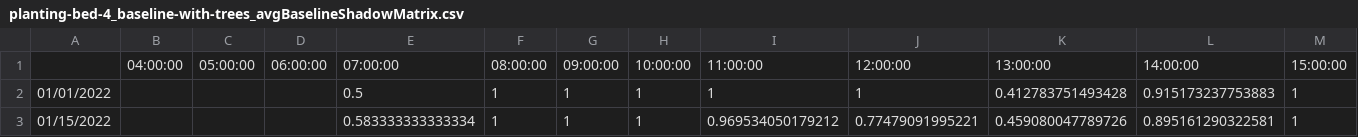
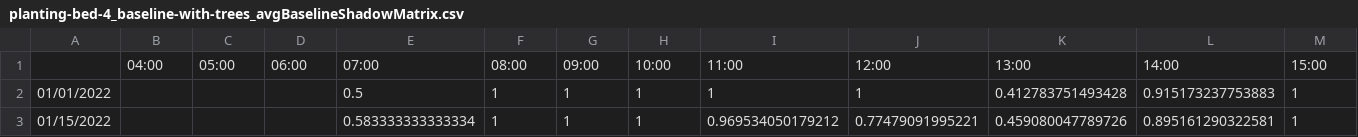
Before and after one commit to gouldingken/grid-stack-charts, a CSV file: public/data/planting-bed-4_baseline-with-trees_avgBaselineShadowMatrix.csv, drawn as a sheet; only a part is shown; removed rows and columns are numbered as before the commit, all else as after; rows hold the shown columns only; the diff names each change by its address in the sheet, - before the commit and + after, or states it on an @@ line.

Commit message:
updated data and added scenarios centralized colors shrank paddingLeft

```diff
--- a/public/data/planting-bed-4_baseline-with-trees_avgBaselineShadowMatrix.csv
+++ b/public/data/planting-bed-4_baseline-with-trees_avgBaselineShadowMatrix.csv
-row 1:  | 04:00:00 | 05:00:00 | 06:00:00 | 07:00:00 | 08:00:00 | 09:00:00 | 10:00:00 | 11:00:00 | 12:00:00 | 13:00:00 | 14:00:00 | 15:00:00
+row 1:  | 04:00 | 05:00 | 06:00 | 07:00 | 08:00 | 09:00 | 10:00 | 11:00 | 12:00 | 13:00 | 14:00 | 15:00
```
Also changed, not shown: public/data/planting-bed-4_baseline-with-trees_avgNewShadowMatrix.csv, public/data/planting-bed-4_baseline-with-trees_avgSunlightMatrix.csv, 9 other files.
